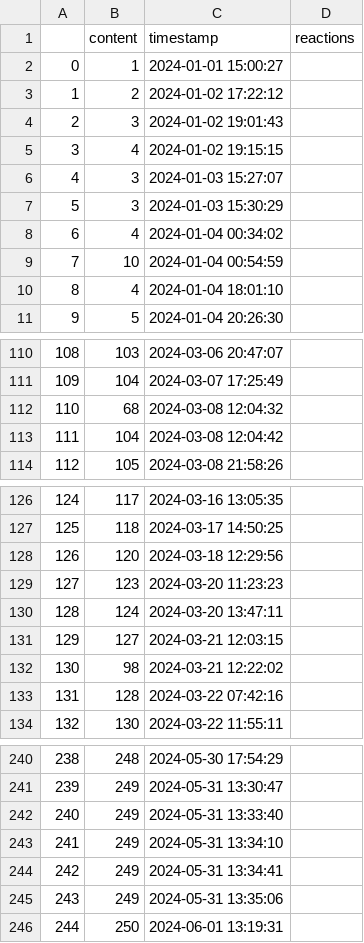
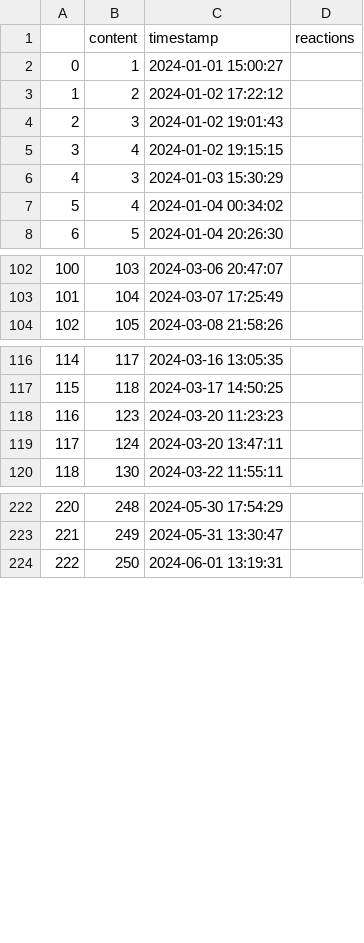
Before and after one commit to DexterFinegan/Poop-Statistics, a CSV file: Save Files/Poops/Conan_Poops.csv, drawn as a sheet; only a part is shown, gaps mark what is left out; removed rows and columns are numbered as before the commit, all else as after; the diff covers the shown part only; the diff names each change by its address in the sheet, - before the commit and + after, or states it on an @@ line.

```diff
--- a/Save Files/Poops/Conan_Poops.csv
+++ b/Save Files/Poops/Conan_Poops.csv
-row 6: 4 | 3 | 2024-01-03 15:27:07
@@ column A renumbered from row 6 down @@
-row 9: 7 | 10 | 2024-01-04 00:54:59
-row 10: 8 | 4 | 2024-01-04 18:01:10
-row 112: 110 | 68 | 2024-03-08 12:04:32
-row 113: 111 | 104 | 2024-03-08 12:04:42
-row 128: 126 | 120 | 2024-03-18 12:29:56
-row 131: 129 | 127 | 2024-03-21 12:03:15
-row 132: 130 | 98 | 2024-03-21 12:22:02
-row 133: 131 | 128 | 2024-03-22 07:42:16
-row 242: 240 | 249 | 2024-05-31 13:33:40
-row 243: 241 | 249 | 2024-05-31 13:34:10
-row 244: 242 | 249 | 2024-05-31 13:34:41
-row 245: 243 | 249 | 2024-05-31 13:35:06
```
Also changed, not shown: 17 removed rows elsewhere in this file, Save Files/Poops/Dex_Poops.csv, Save Files/Poops/Katie_Poops.csv, 8 other files.
